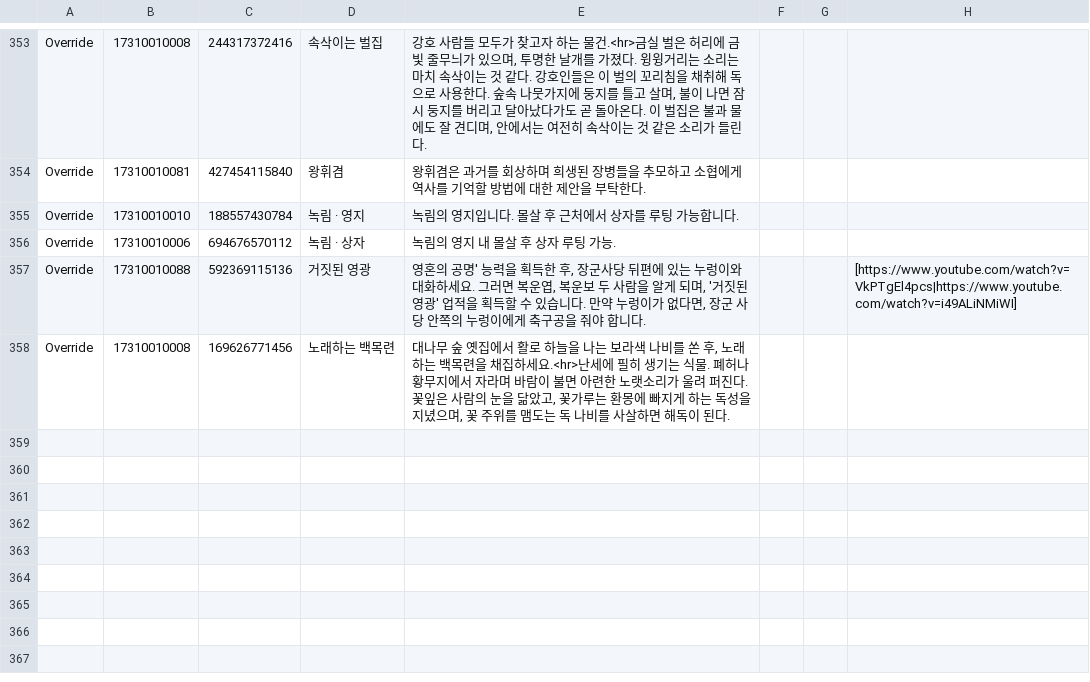
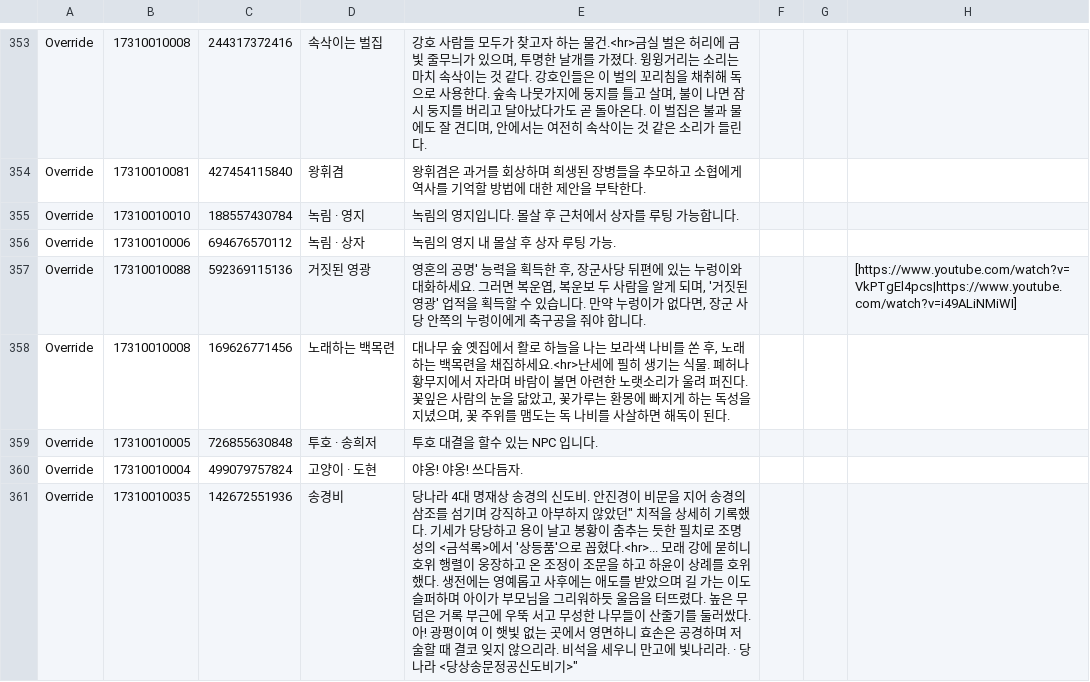
Before and after one commit to yhellos3327-eng/wwmkoreamap, a CSV file: translation.csv, drawn as a sheet; only a part is shown, gaps mark what is left out; the diff covers the shown part only; the diff names each change by its address in the sheet, - before the commit and + after, or states it on an @@ line.

```diff
--- a/translation.csv
+++ b/translation.csv
+row 359: Override | 17310010005 | 726855630848 | 투호 · 송희저 | 투호 대결을 할수 있는 NPC 입니다.
+row 360: Override | 17310010004 | 499079757824 | 고양이 · 도현 | 야옹! 야옹! 쓰다듬자.
+row 361: Override | 17310010035 | 142672551936 | 송경비 | 당나라 4대 명재상 송경의 신도비. 안진경이 비문을 지어 송경의 삼조를 섬기며 강직하고 아부하지 않았던" 치적을 상세히 기록했다. 기세가 당당하고 용이 날고 봉황이 춤추는 듯한 필치로 조명성의 <금석록>에서 '상등품'으로 꼽혔다.<hr>... 모래 강에 묻히니 호위 행렬이 웅장하고 온 조정이 조문을 하고 하윤이 상례를 호위했다. 생전에는 영예롭고 사후에는 애도를 받았으며 길 가는 이도 슬퍼하며 아이가 부모님을 그리워하듯 울음을 터뜨렸다. 높은 무덤은 거록 부근에 우뚝 서고 무성한 나무들이 산줄기를 둘러쌌다. 아! 광평이여 이 햇빛 없는 곳에서 영면하니 효손은 공경하며 저술할 때 결코 잊지 않으리라. 비석을 세우니 만고에 빛나리라. · 당나라 <당상송문정공신도비기>"
```
Also changed, not shown: 9 added rows elsewhere in this file, 2 other files.
